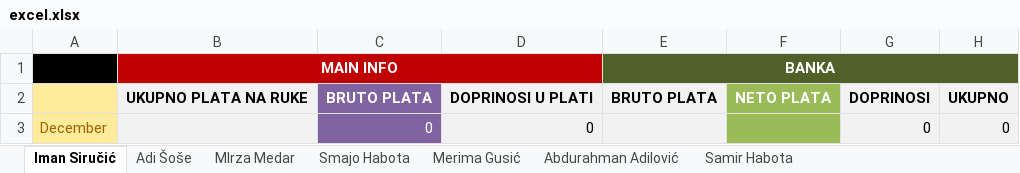
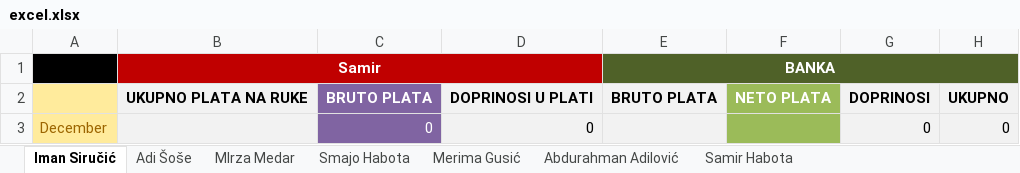
Before and after one commit to SamirHabota/Excel-to-Google-Sheets, an Excel workbook: excel.xlsx, sheet Iman Siručić, drawn as a sheet; only a part is shown; values as stored, in another font and other column widths than the file's, no borders; the diff names each change by its address in the sheet, - before the commit and + after, or states it on an @@ line.

```diff
--- a/excel.xlsx (sheet Iman Siručić)
+++ b/excel.xlsx (sheet Iman Siručić)
-B1: MAIN INFO
+B1: Samir
```
Also changed, not shown: 1 other file.
